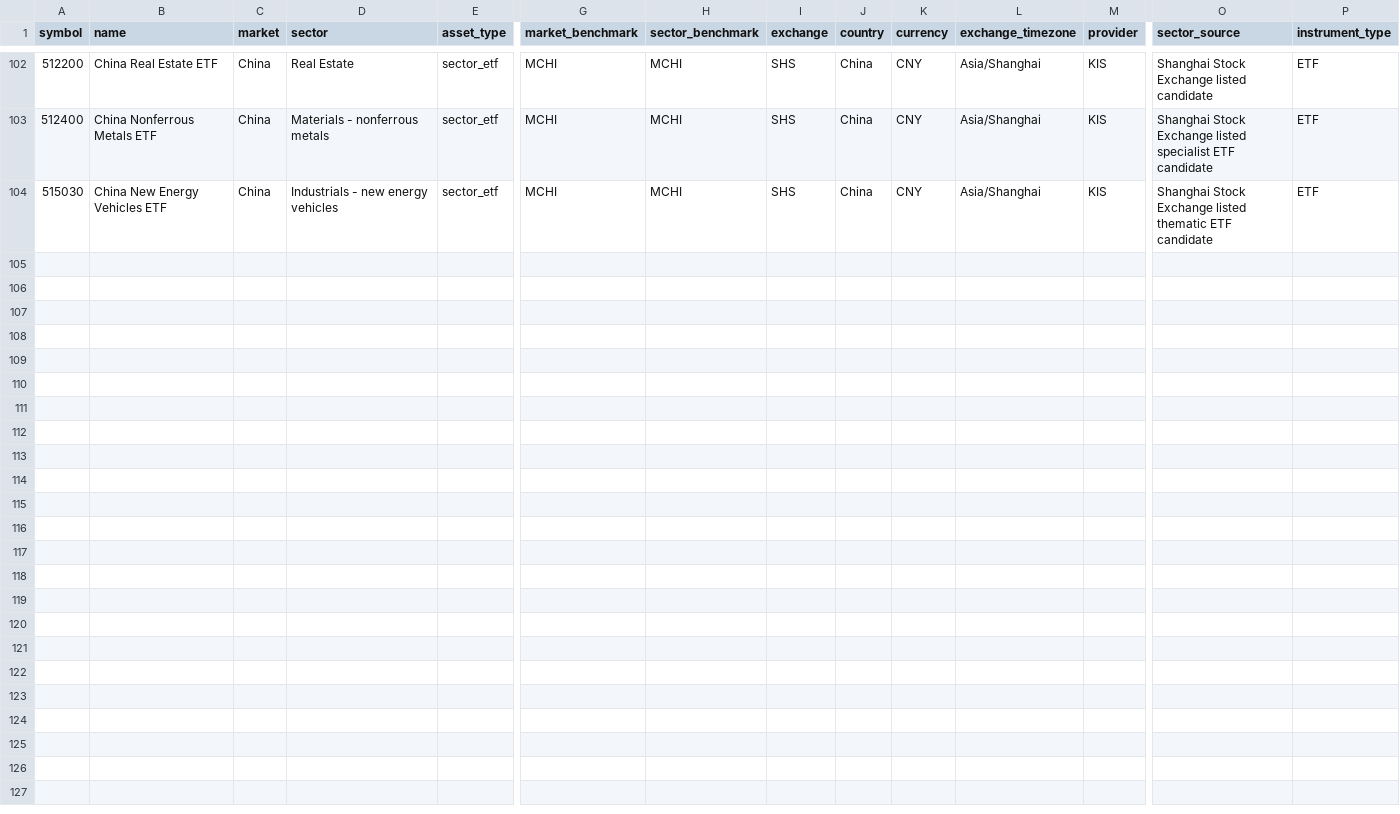
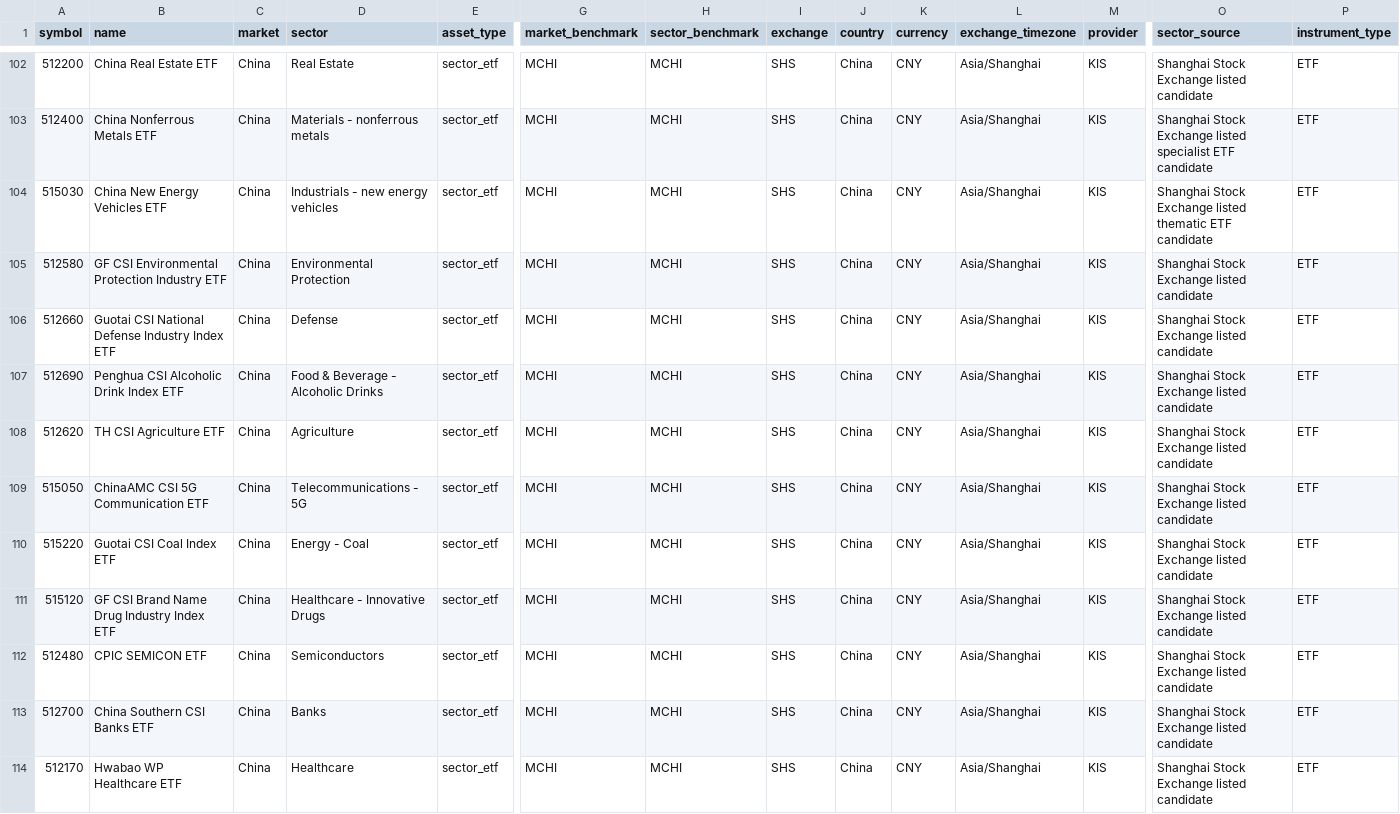
Before and after one commit to wonbosong-arch/global-stage-radar, a CSV file: data/monitoring_universe.csv, drawn as a sheet; only a part is shown, gaps mark what is left out; rows hold the shown columns only; the diff names each change by its address in the sheet, - before the commit and + after, or states it on an @@ line.

Commit message:
Add inactive China sector ETF candidates to research universe

```diff
--- a/data/monitoring_universe.csv
+++ b/data/monitoring_universe.csv
+row 105: 512580 | GF CSI Environmental Protection Industry ETF | China | Environmental Protection | sector_etf | MCHI | MCHI | SHS | China | CNY | Asia/Shanghai | KIS | Shanghai Stock Exchange listed candidate | ETF
+row 106: 512660 | Guotai CSI National Defense Industry Index ETF | China | Defense | sector_etf | MCHI | MCHI | SHS | China | CNY | Asia/Shanghai | KIS | Shanghai Stock Exchange listed candidate | ETF
+row 107: 512690 | Penghua CSI Alcoholic Drink Index ETF | China | Food & Beverage - Alcoholic Drinks | sector_etf | MCHI | MCHI | SHS | China | CNY | Asia/Shanghai | KIS | Shanghai Stock Exchange listed candidate | ETF
+row 108: 512620 | TH CSI Agriculture ETF | China | Agriculture | sector_etf | MCHI | MCHI | SHS | China | CNY | Asia/Shanghai | KIS | Shanghai Stock Exchange listed candidate | ETF
+row 109: 515050 | ChinaAMC CSI 5G Communication ETF | China | Telecommunications - 5G | sector_etf | MCHI | MCHI | SHS | China | CNY | Asia/Shanghai | KIS | Shanghai Stock Exchange listed candidate | ETF
+row 110: 515220 | Guotai CSI Coal Index ETF | China | Energy - Coal | sector_etf | MCHI | MCHI | SHS | China | CNY | Asia/Shanghai | KIS | Shanghai Stock Exchange listed candidate | ETF
+row 111: 515120 | GF CSI Brand Name Drug Industry Index ETF | China | Healthcare - Innovative Drugs | sector_etf | MCHI | MCHI | SHS | China | CNY | Asia/Shanghai | KIS | Shanghai Stock Exchange listed candidate | ETF
+row 112: 512480 | CPIC SEMICON ETF | China | Semiconductors | sector_etf | MCHI | MCHI | SHS | China | CNY | Asia/Shanghai | KIS | Shanghai Stock Exchange listed candidate | ETF
+row 113: 512700 | China Southern CSI Banks ETF | China | Banks | sector_etf | MCHI | MCHI | SHS | China | CNY | Asia/Shanghai | KIS | Shanghai Stock Exchange listed candidate | ETF
+row 114: 512170 | Hwabao WP Healthcare ETF | China | Healthcare | sector_etf | MCHI | MCHI | SHS | China | CNY | Asia/Shanghai | KIS | Shanghai Stock Exchange listed candidate | ETF
```
